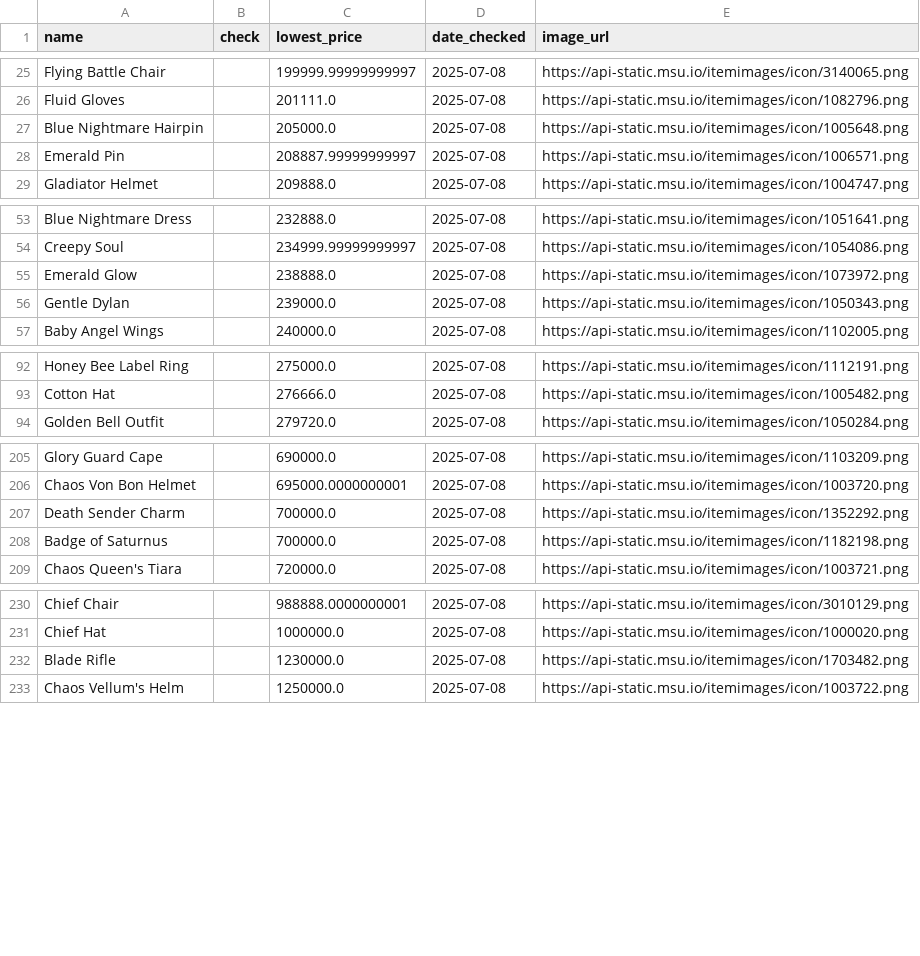
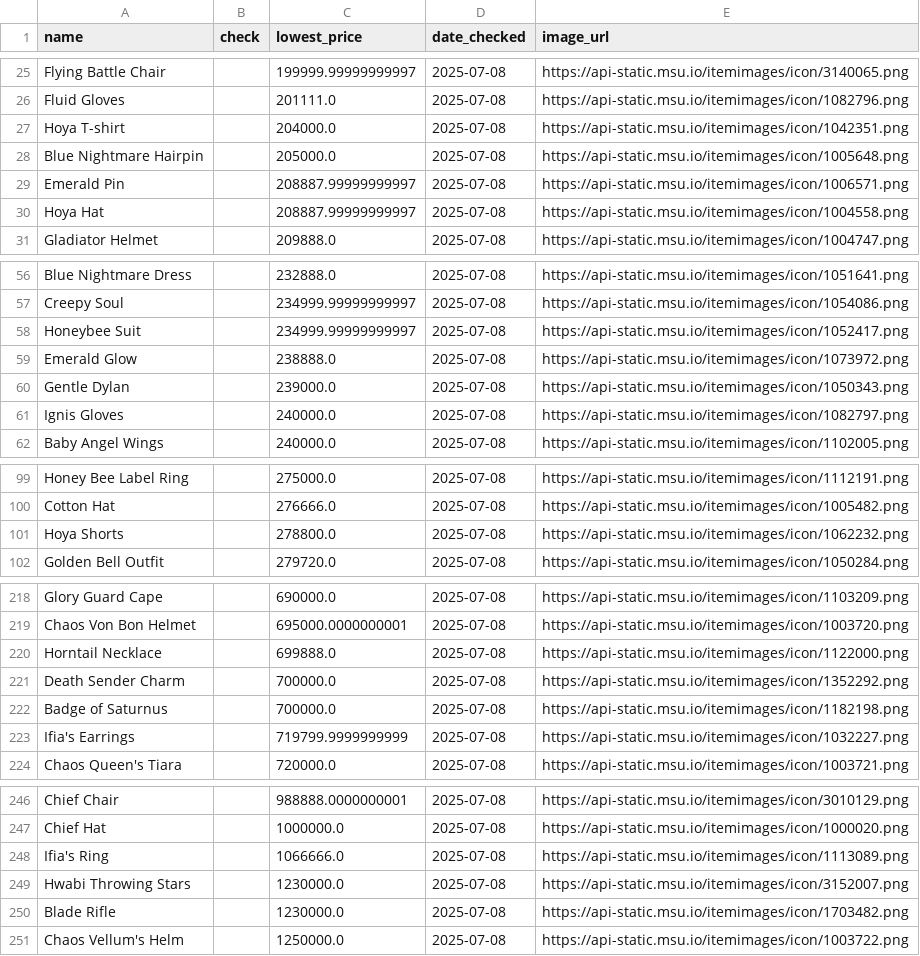
Before and after one commit to NyannNya/maplestoryN, a CSV file: all_item_with_prices_daily.csv, drawn as a sheet; only a part is shown, gaps mark what is left out; the diff covers the shown part only; the diff names each change by its address in the sheet, - before the commit and + after, or states it on an @@ line.

Commit message:
Update all_item_with_prices_daily.csv

```diff
--- a/all_item_with_prices_daily.csv
+++ b/all_item_with_prices_daily.csv
+row 27: Hoya T-shirt |  | 204000.0 | 2025-07-08 | https://api-static.msu.io/itemimages/icon/1042351.png
+row 30: Hoya Hat |  | 208887.99999999997 | 2025-07-08 | https://api-static.msu.io/itemimages/icon/1004558.png
+row 58: Honeybee Suit |  | 234999.99999999997 | 2025-07-08 | https://api-static.msu.io/itemimages/icon/1052417.png
+row 61: Ignis Gloves |  | 240000.0 | 2025-07-08 | https://api-static.msu.io/itemimages/icon/1082797.png
+row 101: Hoya Shorts |  | 278800.0 | 2025-07-08 | https://api-static.msu.io/itemimages/icon/1062232.png
+row 220: Horntail Necklace |  | 699888.0 | 2025-07-08 | https://api-static.msu.io/itemimages/icon/1122000.png
+row 223: Ifia's Earrings |  | 719799.9999999999 | 2025-07-08 | https://api-static.msu.io/itemimages/icon/1032227.png
+row 248: Ifia's Ring |  | 1066666.0 | 2025-07-08 | https://api-static.msu.io/itemimages/icon/1113089.png
+row 249: Hwabi Throwing Stars |  | 1230000.0 | 2025-07-08 | https://api-static.msu.io/itemimages/icon/3152007.png
```
Also changed, not shown: 11 added rows and 24 moved rows elsewhere in this file.
